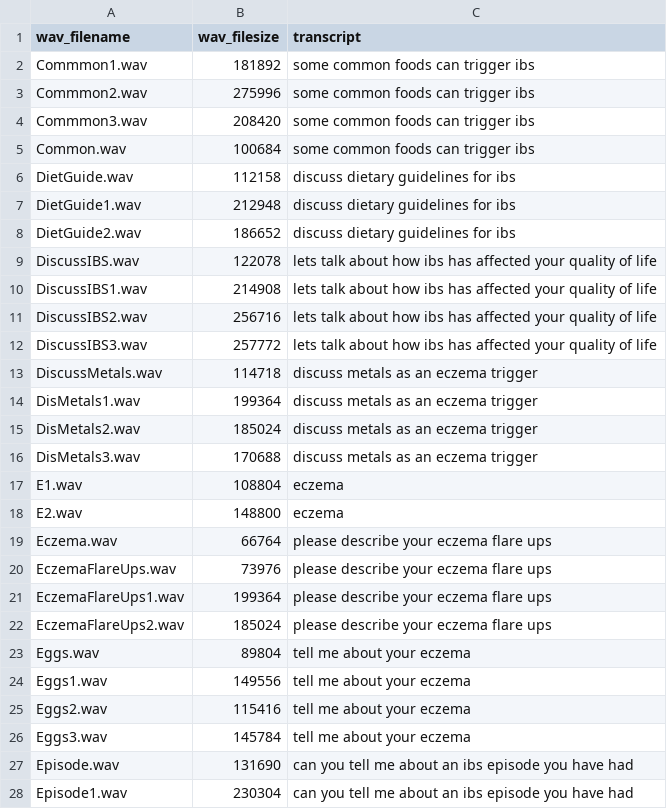
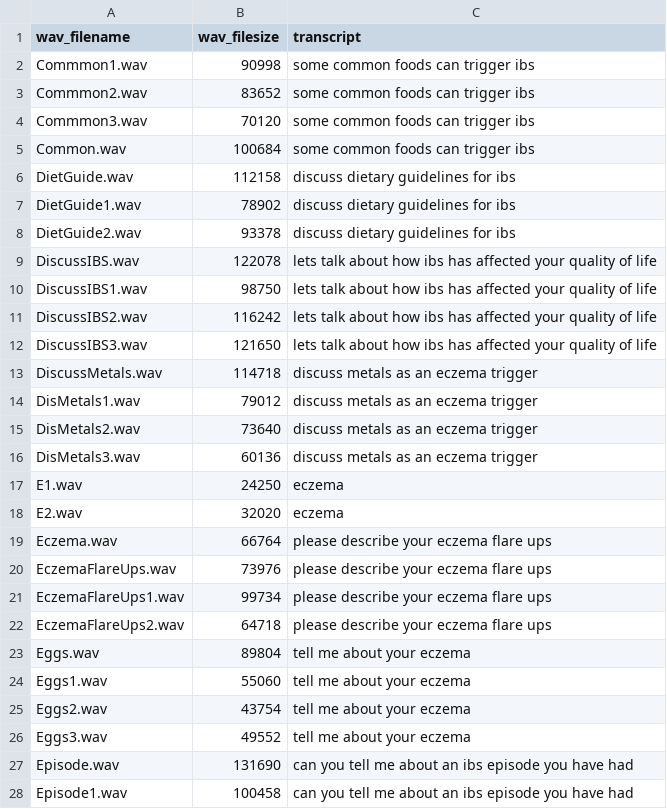
Before and after one commit to BioMojoLLC/DeepSpeech_BioMojo, a CSV file: data/bm.csv, drawn as a sheet; only a part is shown; the diff covers the shown part only.

Commit message:
Updating csv file to contain saved filesize data

```diff
--- a/data/bm.csv
+++ b/data/bm.csv
@@ -1,28 +1,28 @@
 wav_filename,wav_filesize,transcript
-Commmon1.wav,181892,some common foods can trigger ibs
-Commmon2.wav,275996,some common foods can trigger ibs
-Commmon3.wav,208420,some common foods can trigger ibs
+Commmon1.wav,90998,some common foods can trigger ibs
+Commmon2.wav,83652,some common foods can trigger ibs
+Commmon3.wav,70120,some common foods can trigger ibs
 Common.wav,100684,some common foods can trigger ibs
 DietGuide.wav,112158,discuss dietary guidelines for ibs
-DietGuide1.wav,212948,discuss dietary guidelines for ibs
-DietGuide2.wav,186652,discuss dietary guidelines for ibs
+DietGuide1.wav,78902,discuss dietary guidelines for ibs
+DietGuide2.wav,93378,discuss dietary guidelines for ibs
 DiscussIBS.wav,122078,lets talk about how ibs has affected your quality of life
-DiscussIBS1.wav,214908,lets talk about how ibs has affected your quality of life
-DiscussIBS2.wav,256716,lets talk about how ibs has affected your quality of life
-DiscussIBS3.wav,257772,lets talk about how ibs has affected your quality of life
+DiscussIBS1.wav,98750,lets talk about how ibs has affected your quality of life
+DiscussIBS2.wav,116242,lets talk about how ibs has affected your quality of life
+DiscussIBS3.wav,121650,lets talk about how ibs has affected your quality of life
 DiscussMetals.wav,114718,discuss metals as an eczema trigger
-DisMetals1.wav,199364,discuss metals as an eczema trigger
-DisMetals2.wav,185024,discuss metals as an eczema trigger
-DisMetals3.wav,170688,discuss metals as an eczema trigger
-E1.wav,108804,eczema
-E2.wav,148800,eczema
+DisMetals1.wav,79012,discuss metals as an eczema trigger
+DisMetals2.wav,73640,discuss metals as an eczema trigger
+DisMetals3.wav,60136,discuss metals as an eczema trigger
+E1.wav,24250,eczema
+E2.wav,32020,eczema
 Eczema.wav,66764,please describe your eczema flare ups
 EczemaFlareUps.wav,73976,please describe your eczema flare ups
-EczemaFlareUps1.wav,199364,please describe your eczema flare ups
-EczemaFlareUps2.wav,185024,please describe your eczema flare ups
+EczemaFlareUps1.wav,99734,please describe your eczema flare ups
+EczemaFlareUps2.wav,64718,please describe your eczema flare ups
 Eggs.wav,89804,tell me about your eczema
-Eggs1.wav,149556,tell me about your eczema
-Eggs2.wav,115416,tell me about your eczema
-Eggs3.wav,145784,tell me about your eczema
+Eggs1.wav,55060,tell me about your eczema
+Eggs2.wav,43754,tell me about your eczema
+Eggs3.wav,49552,tell me about your eczema
 Episode.wav,131690,can you tell me about an ibs episode you have had
-Episode1.wav,230304,can you tell me about an ibs episode you have had
+Episode1.wav,100458,can you tell me about an ibs episode you have had
```
Also changed, not shown: 52 edited cells elsewhere in this file.
